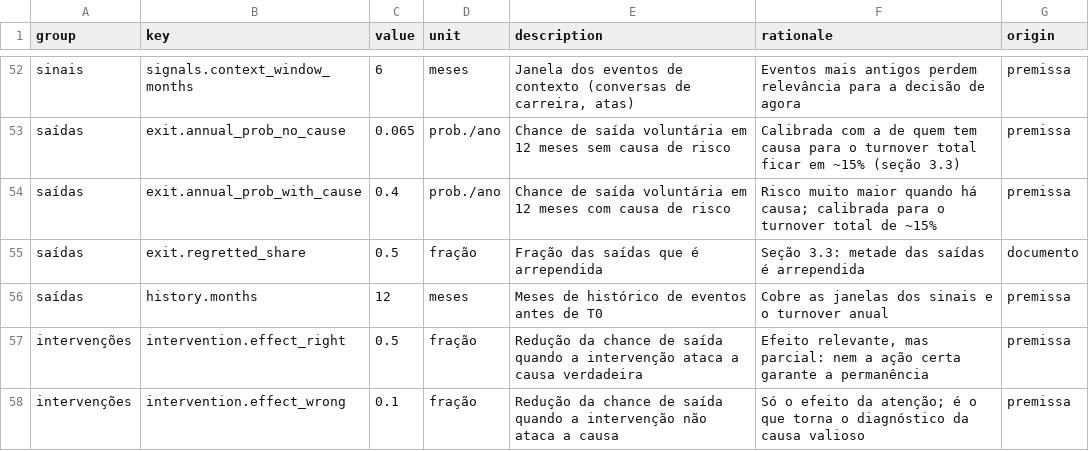
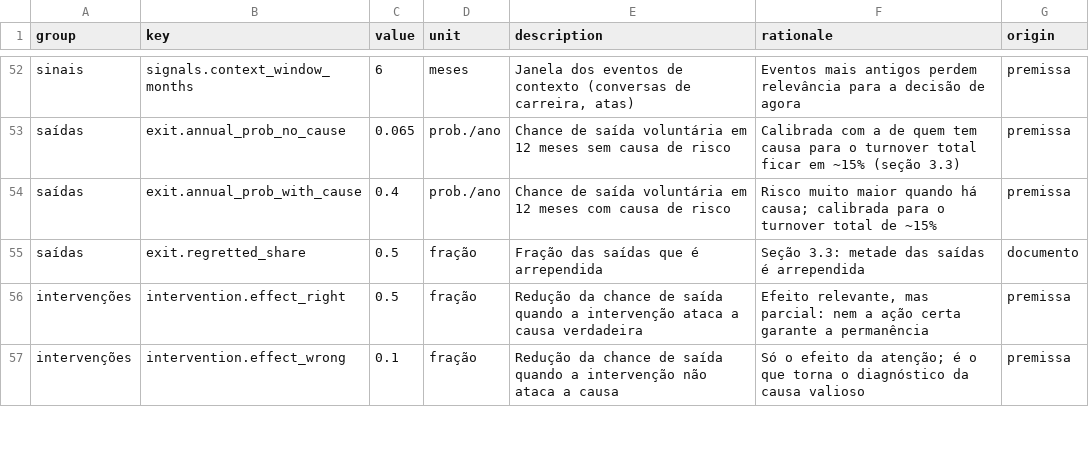
Before and after one commit to roartacho10/Comp-Case, a CSV file: data/assumptions.csv, drawn as a sheet; only a part is shown, gaps mark what is left out; removed rows and columns are numbered as before the commit, all else as after; the diff covers the shown part only; the diff names each change by its address in the sheet, - before the commit and + after, or states it on an @@ line.

```diff
--- a/data/assumptions.csv
+++ b/data/assumptions.csv
-row 56: saídas | history.months | 12 | meses | Meses de histórico de eventos antes de T0 | Cobre as janelas dos sinais e o turnover anual | premissa
```
Also changed, not shown: 1 added row, 1 removed row and 6 edited cells elsewhere in this file, 26 other files.
